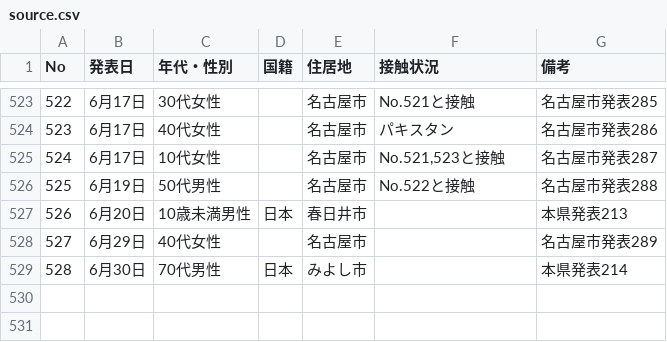
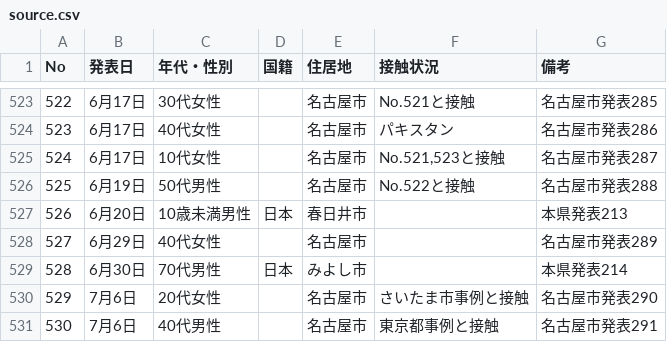
Before and after one commit to code4nagoya/covid19-scrape, a CSV file: source.csv, drawn as a sheet; only a part is shown, gaps mark what is left out.

```diff
--- a/source.csv
+++ b/source.csv
@@ -529 +529,3 @@ No,発表日,年代・性別,国籍,住居地,接触状況,備考
 528,6月30日,70代男性,日本,みよし市,,本県発表214
+529,7月6日,20代女性,,名古屋市,さいたま市事例と接触,名古屋市発表290
+530,7月6日,40代男性,,名古屋市,東京都事例と接触,名古屋市発表291
```
Also changed, not shown: 1 other file.
